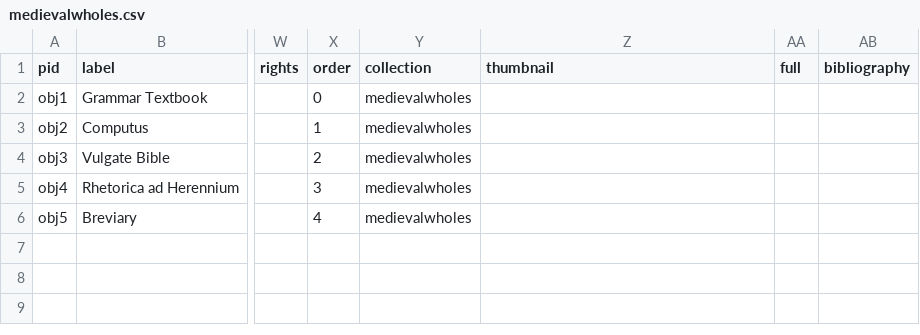
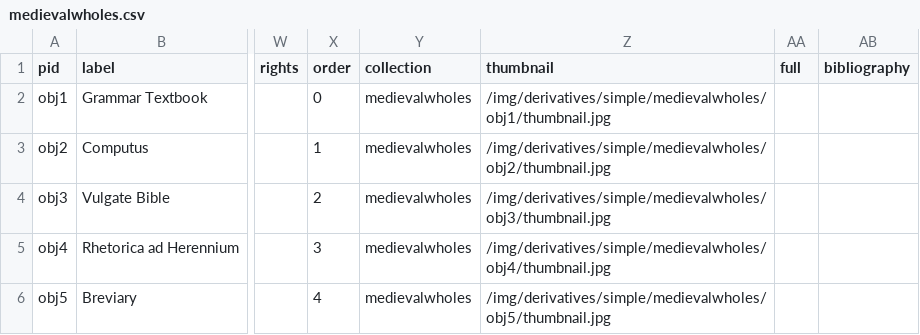
Before and after one commit to kam535/medieval-fragments, a CSV file: _data/medievalwholes.csv, drawn as a sheet; only a part is shown, gaps mark what is left out; the diff names each change by its address in the sheet, - before the commit and + after, or states it on an @@ line.

Commit message:
Update medievalwholes.csv

```diff
--- a/_data/medievalwholes.csv
+++ b/_data/medievalwholes.csv
-Z2 (thumbnail): (empty)
+Z2 (thumbnail): /img/derivatives/simple/medievalwholes/obj1/thumbnail.jpg
-Z3 (thumbnail): (empty)
+Z3 (thumbnail): /img/derivatives/simple/medievalwholes/obj2/thumbnail.jpg
-Z4 (thumbnail): (empty)
+Z4 (thumbnail): /img/derivatives/simple/medievalwholes/obj3/thumbnail.jpg
-Z5 (thumbnail): (empty)
+Z5 (thumbnail): /img/derivatives/simple/medievalwholes/obj4/thumbnail.jpg
-Z6 (thumbnail): (empty)
+Z6 (thumbnail): /img/derivatives/simple/medievalwholes/obj5/thumbnail.jpg
```
